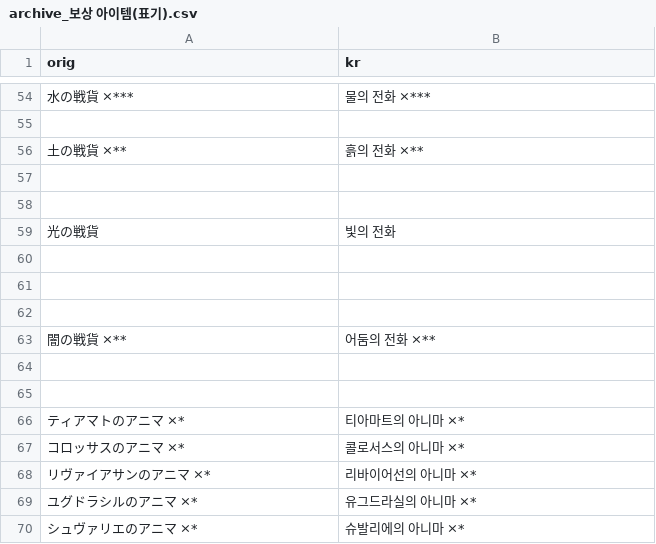
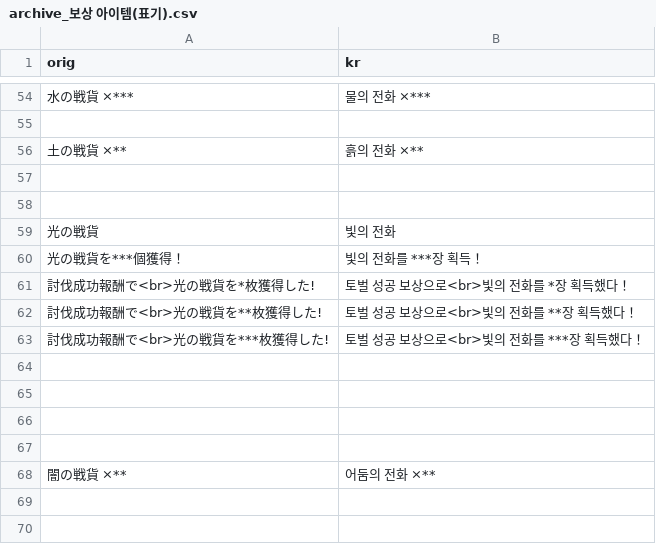
Before and after one commit to sidewinderk/gbfTransKor, a CSV file: cache/archive_보상 아이템(표기).csv, drawn as a sheet; only a part is shown, gaps mark what is left out; the shorter side is filled out with more unchanged rows; the diff names each change by its address in the sheet, - before the commit and + after, or states it on an @@ line.

```diff
--- a/cache/archive_보상 아이템(표기).csv
+++ b/cache/archive_보상 아이템(표기).csv
+row 60: 光の戦貨を***個獲得！ | 빛의 전화를 ***장 획득！
+row 61: 討伐成功報酬で<br>光の戦貨を*枚獲得した! | 토벌 성공 보상으로<br>빛의 전화를 *장 획득했다！
+row 62: 討伐成功報酬で<br>光の戦貨を**枚獲得した! | 토벌 성공 보상으로<br>빛의 전화를 **장 획득했다！
+row 63: 討伐成功報酬で<br>光の戦貨を***枚獲得した! | 토벌 성공 보상으로<br>빛의 전화를 ***장 획득했다！
+row 64: (empty)
```
Also changed, not shown: cache/archive_몬스터 목록.csv, cache/archive_아이템.csv, 3 other files.
